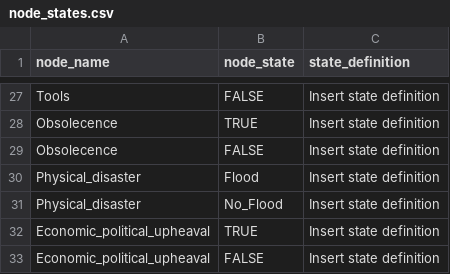
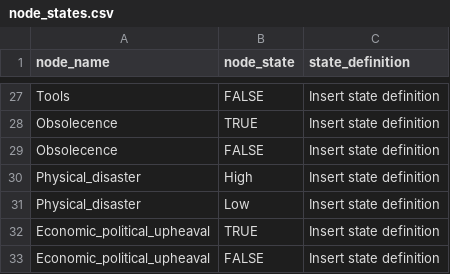
Before and after one commit to nationalarchives/DiAGRAM, a CSV file: node_states.csv, drawn as a sheet; only a part is shown, gaps mark what is left out.

Commit message:
Changed states of physical disaster to high and low

```diff
--- a/node_states.csv
+++ b/node_states.csv
@@ -29,4 +29,4 @@ Obsolecence,TRUE,Insert state definition
 Obsolecence,FALSE,Insert state definition
-Physical_disaster,Flood,Insert state definition
-Physical_disaster,No_Flood,Insert state definition
+Physical_disaster,High,Insert state definition
+Physical_disaster,Low,Insert state definition
 Economic_political_upheaval,TRUE,Insert state definition
```
Also changed, not shown: 2 other files.
